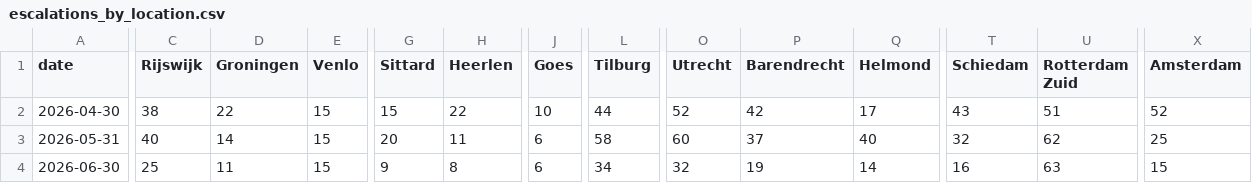
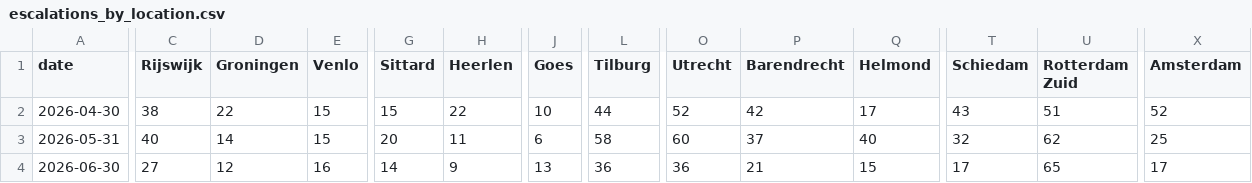
Before and after one commit to scalato/1box-dashboard, a CSV file: data/sp/escalations_by_location.csv, drawn as a sheet; only a part is shown, gaps mark what is left out; the diff covers the shown part only; the diff names each change by its address in the sheet, - before the commit and + after, or states it on an @@ line.

Commit message:
Update MIS data - 2026-06-25

```diff
--- a/data/sp/escalations_by_location.csv
+++ b/data/sp/escalations_by_location.csv
-C4 (Rijswijk): 25
+C4 (Rijswijk): 27
-D4 (Groningen): 11
+D4 (Groningen): 12
-E4 (Venlo): 15
+E4 (Venlo): 16
-G4 (Sittard): 9
+G4 (Sittard): 14
-H4 (Heerlen): 8
+H4 (Heerlen): 9
-J4 (Goes): 6
+J4 (Goes): 13
-L4 (Tilburg): 34
+L4 (Tilburg): 36
-O4 (Utrecht): 32
+O4 (Utrecht): 36
-P4 (Barendrecht): 19
+P4 (Barendrecht): 21
-Q4 (Helmond): 14
+Q4 (Helmond): 15
-T4 (Schiedam): 16
+T4 (Schiedam): 17
-U4 (Rotterdam Zuid): 63
+U4 (Rotterdam Zuid): 65
-X4 (Amsterdam): 15
+X4 (Amsterdam): 17
```
Also changed, not shown: 5 edited cells elsewhere in this file, data/sp/conversations_by_category.csv, data/sp/conversations_by_location.csv, 2 other files.
